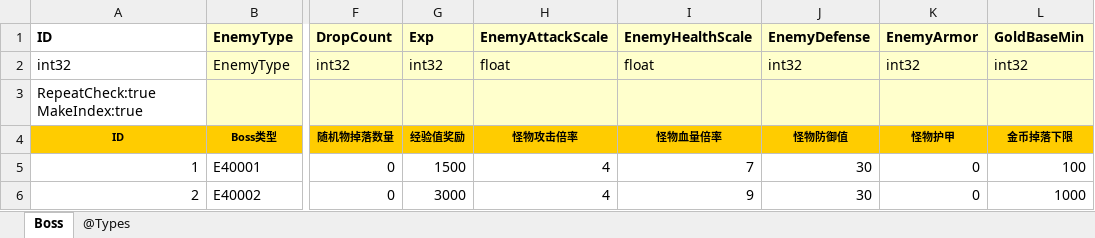
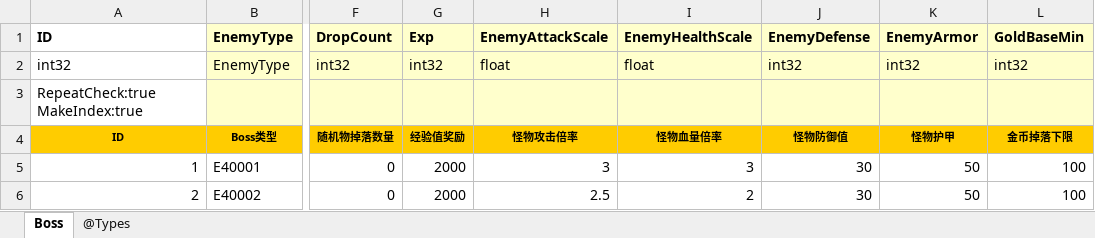
Before and after one commit to wzwqhfy/gunfire_config_table, an Excel workbook: 程序用_正式版_基础版/Boss.xlsx, sheet Boss, drawn as a sheet; only a part is shown, gaps mark what is left out; values as stored, in another font and other column widths than the file's, no borders; conditional formats not drawn; the diff names each change by its address in the sheet, - before the commit and + after, or states it on an @@ line.

```diff
--- a/程序用_正式版_基础版/Boss.xlsx (sheet Boss)
+++ b/程序用_正式版_基础版/Boss.xlsx (sheet Boss)
-G5 (Exp): 1500
+G5 (Exp): 2000
-H5 (EnemyAttackScale): 4
+H5 (EnemyAttackScale): 3
-I5 (EnemyHealthScale): 7
+I5 (EnemyHealthScale): 3
-K5:K6 (EnemyArmor): 0
+K5:K6 (EnemyArmor): 50
-G6 (Exp): 3000
+G6 (Exp): 2000
-H6 (EnemyAttackScale): 4
+H6 (EnemyAttackScale): 2.5
-I6 (EnemyHealthScale): 9
+I6 (EnemyHealthScale): 2
-L6 (GoldBaseMin): 1000
+L6 (GoldBaseMin): 100
```
Also changed, not shown: 程序用_正式版_基础版/Chapter.xlsx, 程序用_正式版_基础版/ElementsDamage.xlsx, 16 other files.
